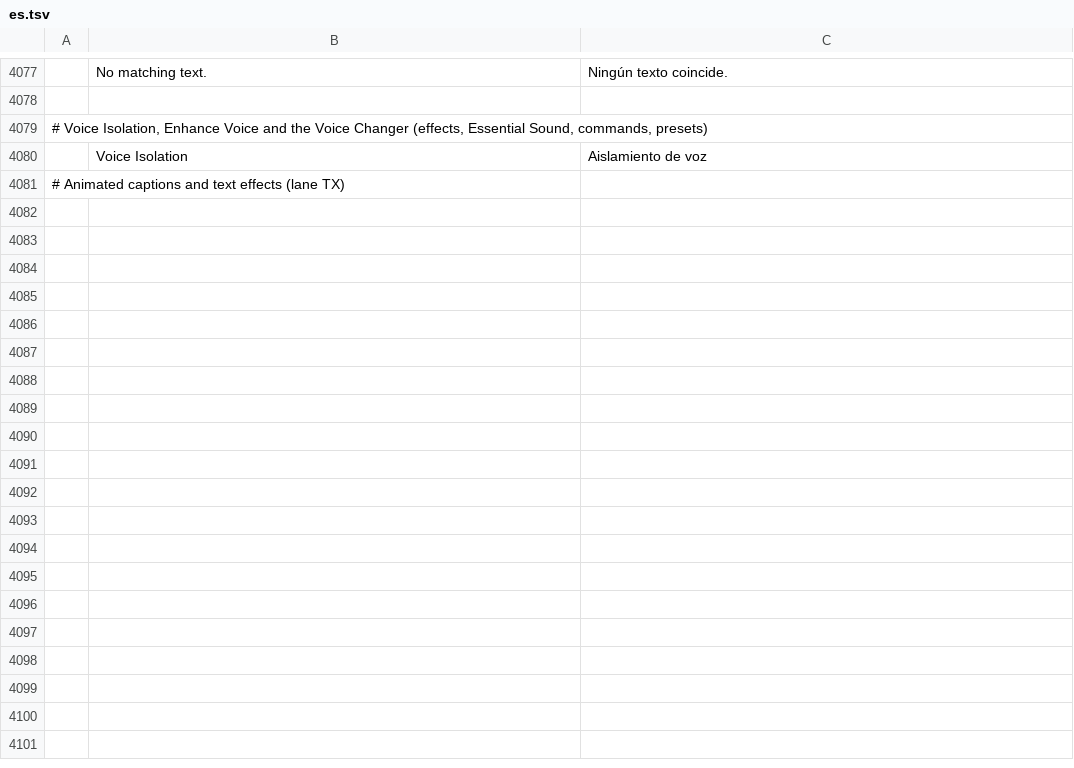
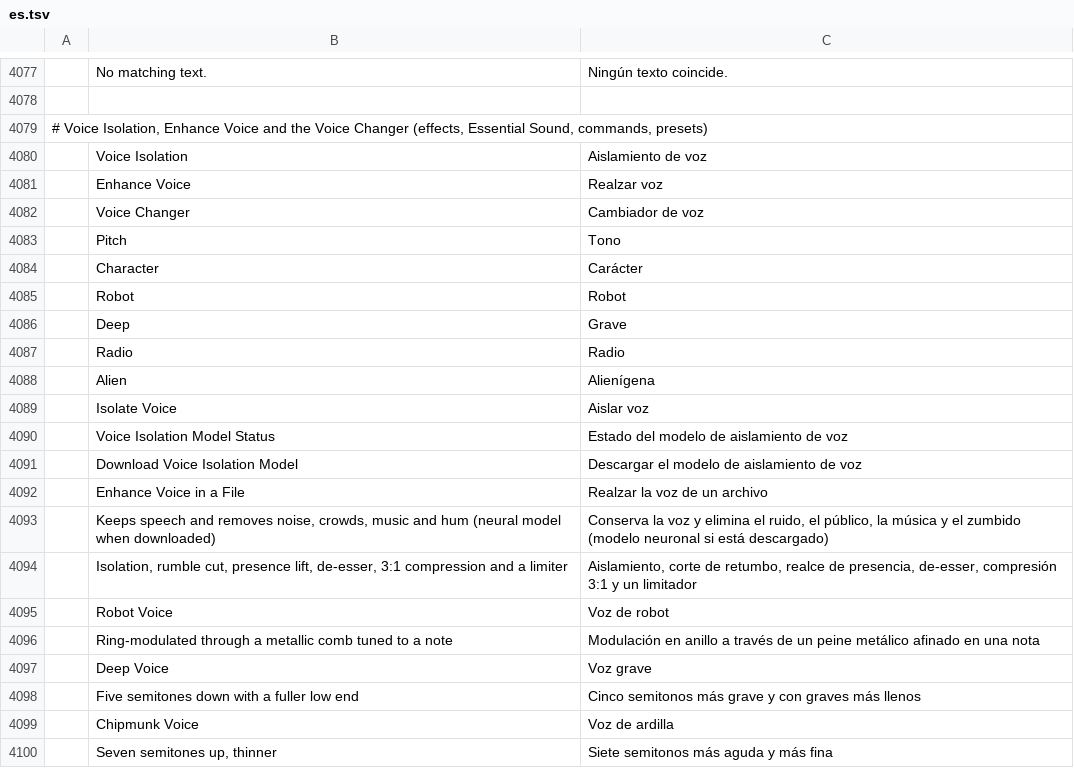
Before and after one commit to moheshmohan/AutoCut, a TSV file: crates/ui-egui/src/i18n/es.tsv, drawn as a sheet; only a part is shown, gaps mark what is left out; the shorter side is filled out with more unchanged rows; the diff covers the shown part only; the diff names each change by its address in the sheet, - before the commit and + after, or states it on an @@ line.

```diff
--- a/crates/ui-egui/src/i18n/es.tsv
+++ b/crates/ui-egui/src/i18n/es.tsv
+row 4081:  | Enhance Voice | Realzar voz
+row 4082:  | Voice Changer | Cambiador de voz
+row 4083:  | Pitch | Tono
+row 4084:  | Character | Carácter
+row 4085:  | Robot | Robot
+row 4086:  | Deep | Grave
+row 4087:  | Radio | Radio
+row 4088:  | Alien | Alienígena
+row 4089:  | Isolate Voice | Aislar voz
+row 4090:  | Voice Isolation Model Status | Estado del modelo de aislamiento de voz
+row 4091:  | Download Voice Isolation Model | Descargar el modelo de aislamiento de voz
+row 4092:  | Enhance Voice in a File | Realzar la voz de un archivo
+row 4093:  | Keeps speech and removes noise, crowds, music and hum (neural model when downloaded) | Conserva la voz y elimina el ruido, el público, la música y el zumbido (modelo neuronal si está descargado)
+row 4094:  | Isolation, rumble cut, presence lift, de-esser, 3:1 compression and a limiter | Aislamiento, corte de retumbo, realce de presencia, de-esser, compresión 3:1 y un limitador
+row 4095:  | Robot Voice | Voz de robot
+row 4096:  | Ring-modulated through a metallic comb tuned to a note | Modulación en anillo a través de un peine metálico afinado en una nota
+row 4097:  | Deep Voice | Voz grave
+row 4098:  | Five semitones down with a fuller low end | Cinco semitonos más grave y con graves más llenos
+row 4099:  | Chipmunk Voice | Voz de ardilla
+row 4100:  | Seven semitones up, thinner | Siete semitonos más aguda y más fina
```
Also changed, not shown: 47 added rows elsewhere in this file, crates/ui-egui/src/i18n/ja.tsv, crates/ui-egui/src/i18n/zh-cn.tsv.
